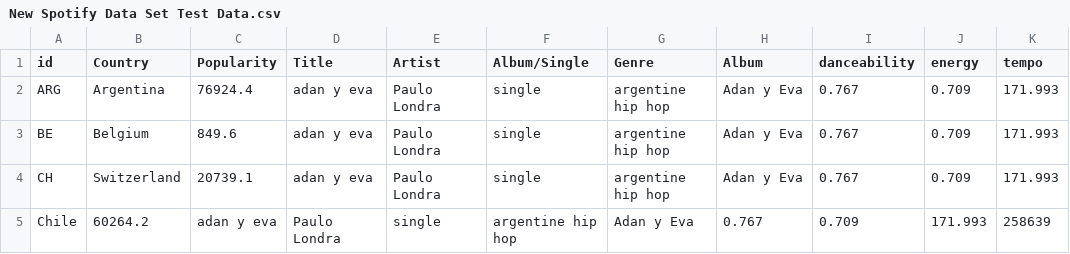
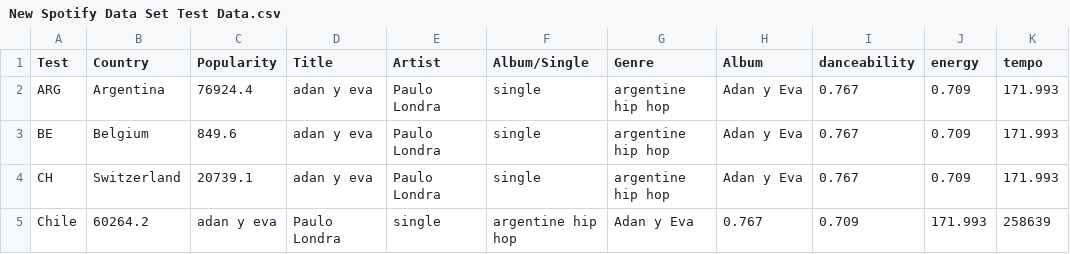
Before and after one commit to Sunil-B13/data., a CSV file: New Spotify Data Set Test Data.csv, drawn as a sheet; only a part is shown; the diff names each change by its address in the sheet, - before the commit and + after, or states it on an @@ line.

Commit message:
Update New Spotify Data Set Test Data.csv

```diff
--- a/New Spotify Data Set Test Data.csv
+++ b/New Spotify Data Set Test Data.csv
-A1: id
+A1: Test
```
